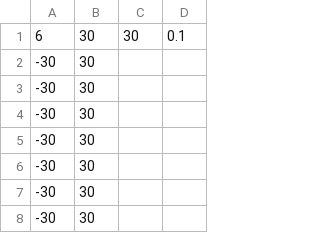
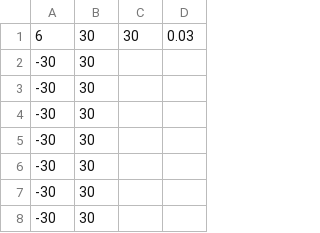
Before and after one commit to harrisoningrambate/CS-471, a CSV file: Project2/src/input/SineEnvelope.csv, drawn as a sheet; only a part is shown.

Commit message:
corrected SineEnvelope input to have the correct step size

```diff
--- a/Project2/src/input/SineEnvelope.csv
+++ b/Project2/src/input/SineEnvelope.csv
@@ -1,2 +1,2 @@
-6,30,30,0.1
+6,30,30,0.03
 -30,30
```
